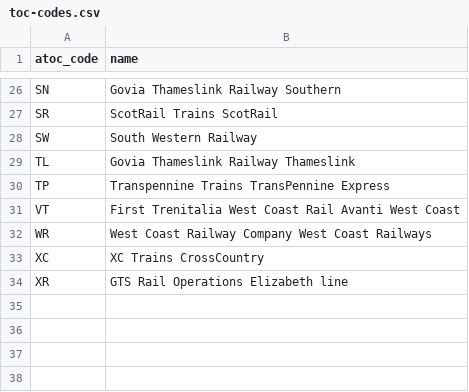
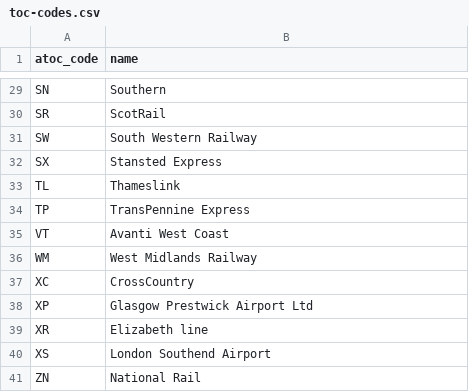
Before and after one commit to Distant-Signal/ds-core, a CSV file: reference-data/toc-codes.csv, drawn as a sheet; only a part is shown, gaps mark what is left out; removed rows and columns are numbered as before the commit, all else as after; the diff covers the shown part only; the diff names each change by its address in the sheet, - before the commit and + after, or states it on an @@ line.

```diff
--- a/reference-data/toc-codes.csv
+++ b/reference-data/toc-codes.csv
-B29 (name): Govia Thameslink Railway Southern
+B29 (name): Southern
-B30 (name): ScotRail Trains ScotRail
+B30 (name): ScotRail
+row 32: SX | Stansted Express
-B33 (name): Govia Thameslink Railway Thameslink
+B33 (name): Thameslink
-B34 (name): Transpennine Trains TransPennine Express
+B34 (name): TransPennine Express
-B35 (name): First Trenitalia West Coast Rail Avanti West Coast
+B35 (name): Avanti West Coast
-row 32: WR | West Coast Railway Company West Coast Railways
+row 36: WM | West Midlands Railway
-B37 (name): XC Trains CrossCountry
+B37 (name): CrossCountry
+row 38: XP | Glasgow Prestwick Airport Ltd
-B39 (name): GTS Rail Operations Elizabeth line
+B39 (name): Elizabeth line
+row 40: XS | London Southend Airport
+row 41: ZN | National Rail
```
Also changed, not shown: 5 added rows, 2 removed rows and 21 edited cells elsewhere in this file, 10 other files.
